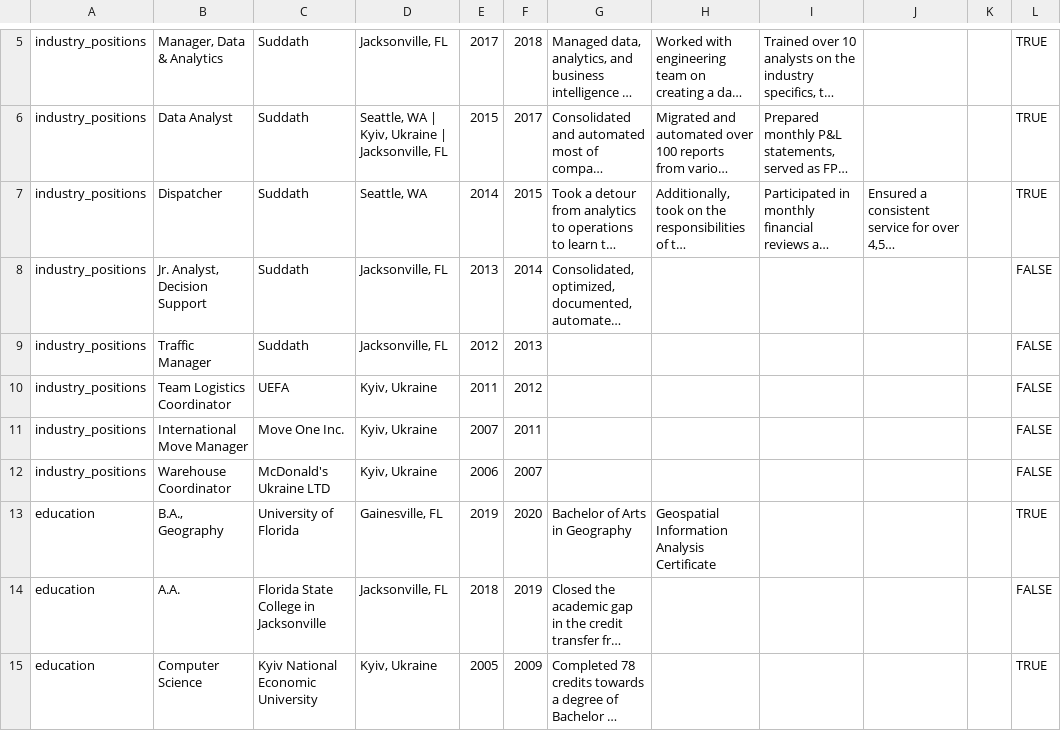
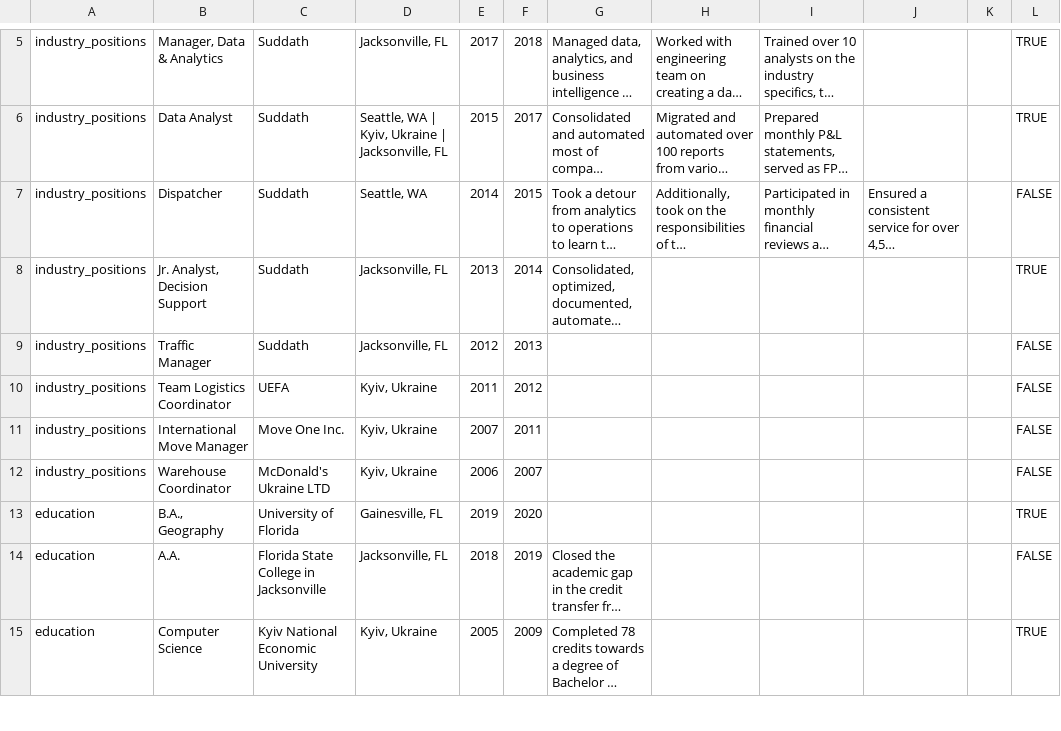
Before and after one commit to taraskaduk/cv, a CSV file: data/entries.csv, drawn as a sheet; only a part is shown, gaps mark what is left out; long unchanged cells end in …; the diff names each change by its address in the sheet, - before the commit and + after, or states it on an @@ line.

```diff
--- a/data/entries.csv
+++ b/data/entries.csv
-L7: TRUE
+L7: FALSE
-L8: FALSE
+L8: TRUE
-G13: Bachelor of Arts in Geography
+G13: (empty)
-H13: Geospatial Information Analysis Certificate
+H13: (empty)
```
Also changed, not shown: data/text_blocks.csv, 5 other files.
